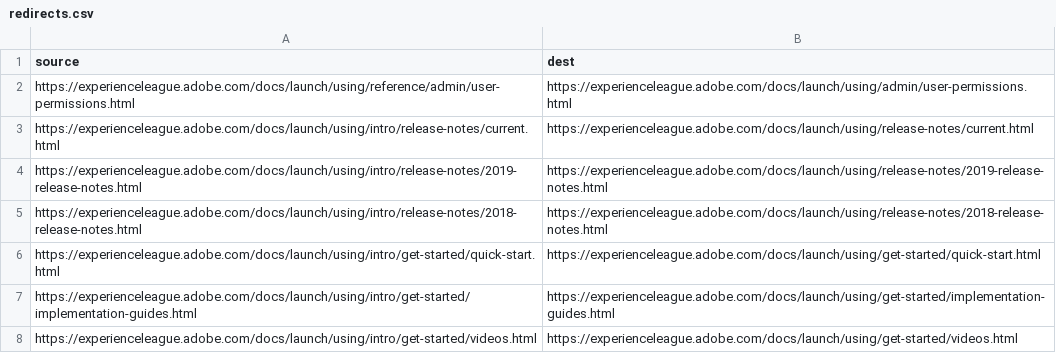
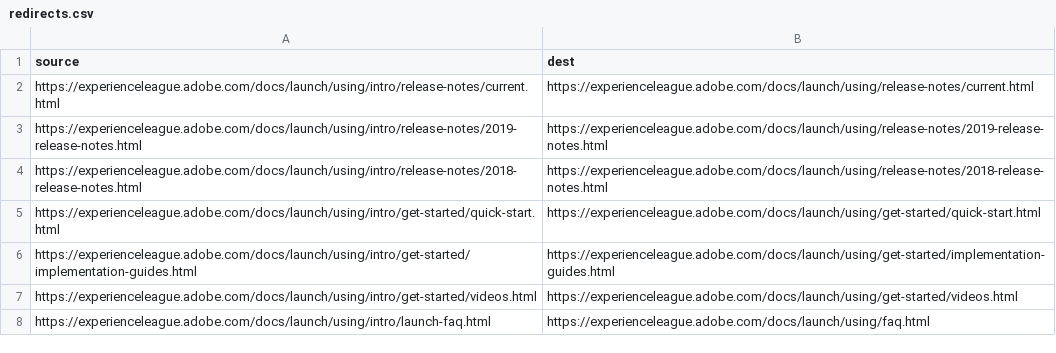
Before and after one commit to praveek/launch.en, a CSV file: redirects.csv, drawn as a sheet; only a part is shown; the shorter side is filled out with more unchanged rows; the diff names each change by its address in the sheet, - before the commit and + after, or states it on an @@ line.

Commit message:
validation fix

```diff
--- a/redirects.csv
+++ b/redirects.csv
-row 2: https://experienceleague.adobe.com/docs/launch/using/reference/admin/user-permissions.html | https://experienceleague.adobe.com/docs/launch/using/admin/user-permissions.html
```
